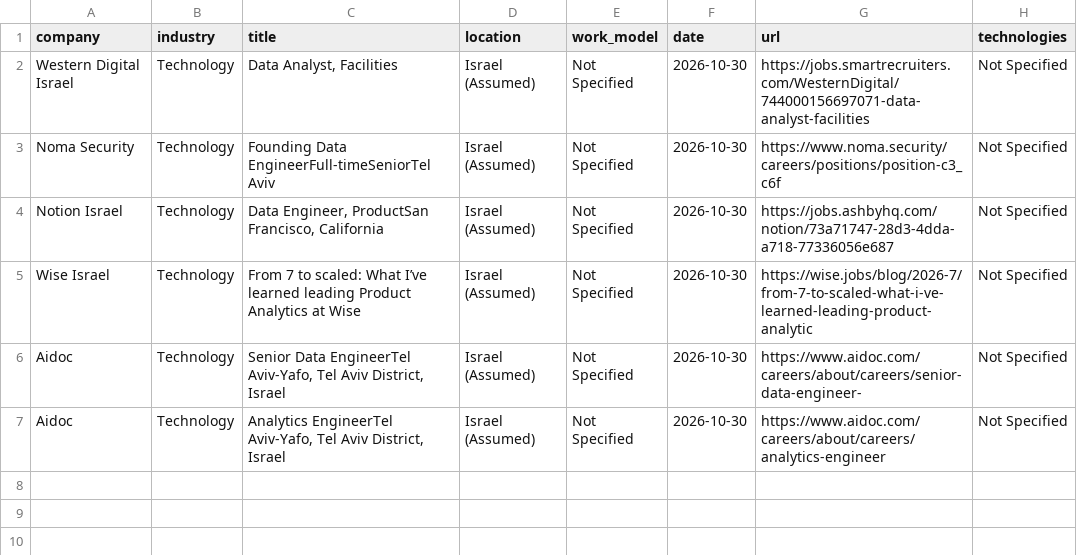
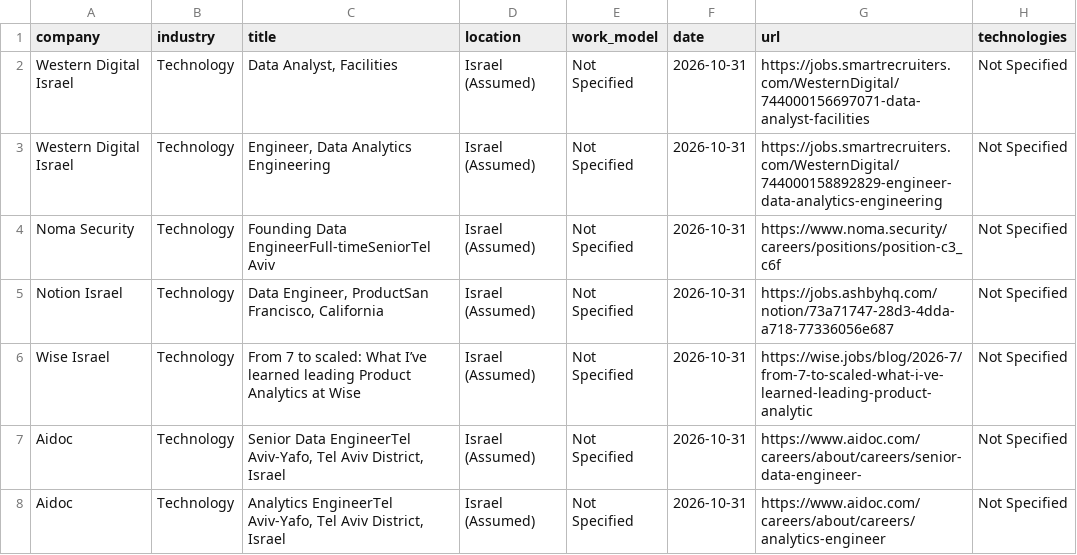
Before and after one commit to SKleeblatt/Kleeblatt-job-board, a CSV file: jobs/data.csv, drawn as a sheet.

```diff
--- a/jobs/data.csv
+++ b/jobs/data.csv
@@ -1,7 +1,8 @@
 company,industry,title,location,work_model,date,url,technologies
-Western Digital Israel,Technology,"Data Analyst, Facilities",Israel (Assumed),Not Specified,2026-10-30,https://jobs.smartrecruiters.com/WesternDigital/744000156697071-data-analyst-facilities,Not Specified
-Noma Security,Technology,Founding Data EngineerFull-timeSeniorTel Aviv,Israel (Assumed),Not Specified,2026-10-30,https://www.noma.security/careers/positions/position-c3_c6f,Not Specified
-Notion Israel,Technology,"Data Engineer, ProductSan Francisco, California",Israel (Assumed),Not Specified,2026-10-30,https://jobs.ashbyhq.com/notion/73a71747-28d3-4dda-a718-77336056e687,Not Specified
-Wise Israel,Technology,From 7 to scaled: What I’ve learned leading Product Analytics at Wise,Israel (Assumed),Not Specified,2026-10-30,https://wise.jobs/blog/2026-7/from-7-to-scaled-what-i-ve-learned-leading-product-analytic,Not Specified
-Aidoc,Technology,"Senior Data EngineerTel Aviv-Yafo, Tel Aviv District, Israel",Israel (Assumed),Not Specified,2026-10-30,https://www.aidoc.com/careers/about/careers/senior-data-engineer-,Not Specified
-Aidoc,Technology,"Analytics EngineerTel Aviv-Yafo, Tel Aviv District, Israel",Israel (Assumed),Not Specified,2026-10-30,https://www.aidoc.com/careers/about/careers/analytics-engineer,Not Specified
+Western Digital Israel,Technology,"Data Analyst, Facilities",Israel (Assumed),Not Specified,2026-10-31,https://jobs.smartrecruiters.com/WesternDigital/744000156697071-data-analyst-facilities,Not Specified
+Western Digital Israel,Technology,"Engineer, Data Analytics Engineering",Israel (Assumed),Not Specified,2026-10-31,https://jobs.smartrecruiters.com/WesternDigital/744000158892829-engineer-data-analytics-engineering,Not Specified
+Noma Security,Technology,Founding Data EngineerFull-timeSeniorTel Aviv,Israel (Assumed),Not Specified,2026-10-31,https://www.noma.security/careers/positions/position-c3_c6f,Not Specified
+Notion Israel,Technology,"Data Engineer, ProductSan Francisco, California",Israel (Assumed),Not Specified,2026-10-31,https://jobs.ashbyhq.com/notion/73a71747-28d3-4dda-a718-77336056e687,Not Specified
+Wise Israel,Technology,From 7 to scaled: What I’ve learned leading Product Analytics at Wise,Israel (Assumed),Not Specified,2026-10-31,https://wise.jobs/blog/2026-7/from-7-to-scaled-what-i-ve-learned-leading-product-analytic,Not Specified
+Aidoc,Technology,"Senior Data EngineerTel Aviv-Yafo, Tel Aviv District, Israel",Israel (Assumed),Not Specified,2026-10-31,https://www.aidoc.com/careers/about/careers/senior-data-engineer-,Not Specified
+Aidoc,Technology,"Analytics EngineerTel Aviv-Yafo, Tel Aviv District, Israel",Israel (Assumed),Not Specified,2026-10-31,https://www.aidoc.com/careers/about/careers/analytics-engineer,Not Specified
```
Also changed, not shown: jobs/data_science.csv, jobs/devops.csv, 15 other files.
